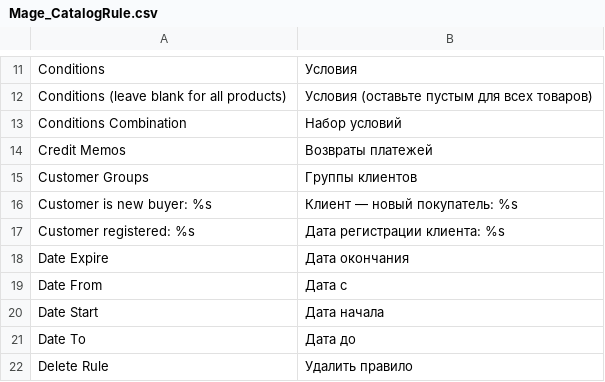
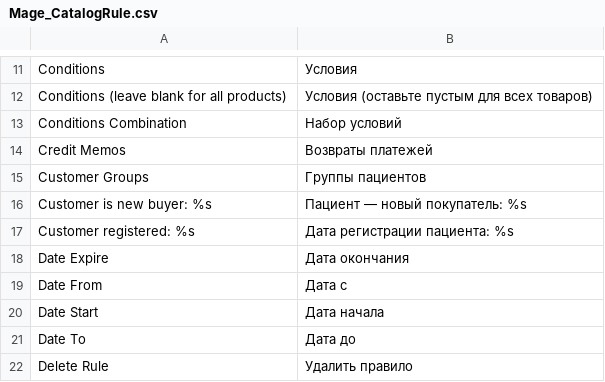
Before and after one commit to killoff/cg, a CSV file: app/locale/ru_RU/Mage_CatalogRule.csv, drawn as a sheet; only a part is shown, gaps mark what is left out.

```diff
--- a/app/locale/ru_RU/Mage_CatalogRule.csv
+++ b/app/locale/ru_RU/Mage_CatalogRule.csv
@@ -14,5 +14,5 @@
 "Credit Memos","Возвраты платежей"
-"Customer Groups","Группы клиентов"
-"Customer is new buyer: %s","Клиент — новый покупатель: %s"
-"Customer registered: %s","Дата регистрации клиента: %s"
+"Customer Groups","Группы пациентов"
+"Customer is new buyer: %s","Пациент — новый покупатель: %s"
+"Customer registered: %s","Дата регистрации пациента: %s"
 "Date Expire","Дата окончания"
```
Also changed, not shown: app/locale/ru_RU/Cg_Forms.csv, app/locale/ru_RU/Mage_Api.csv, 13 other files.
